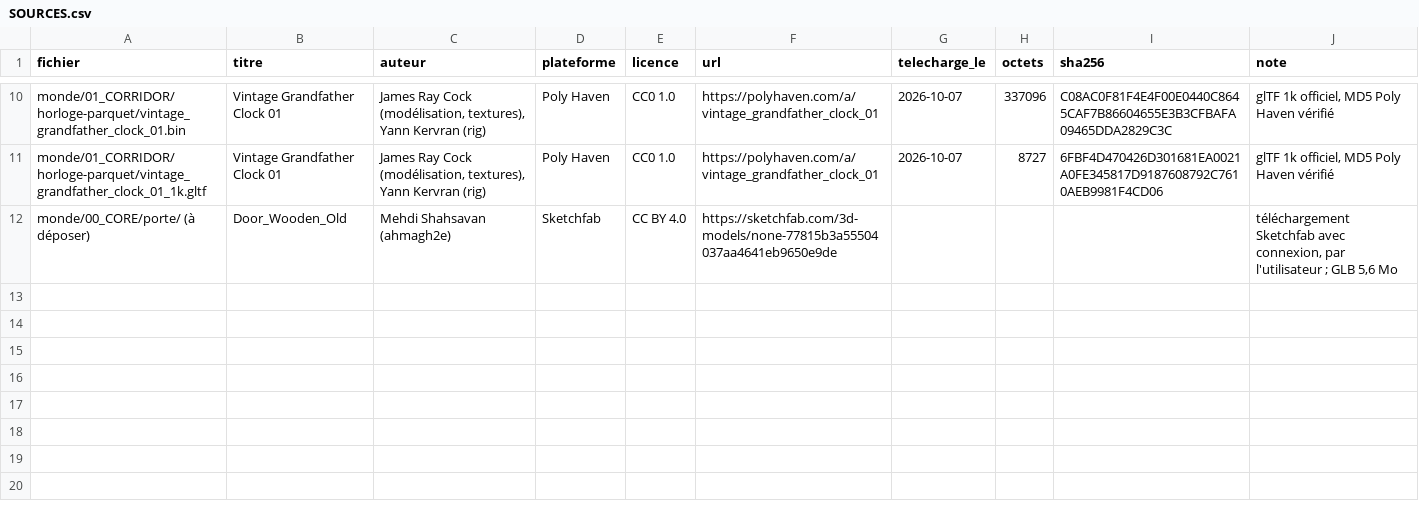
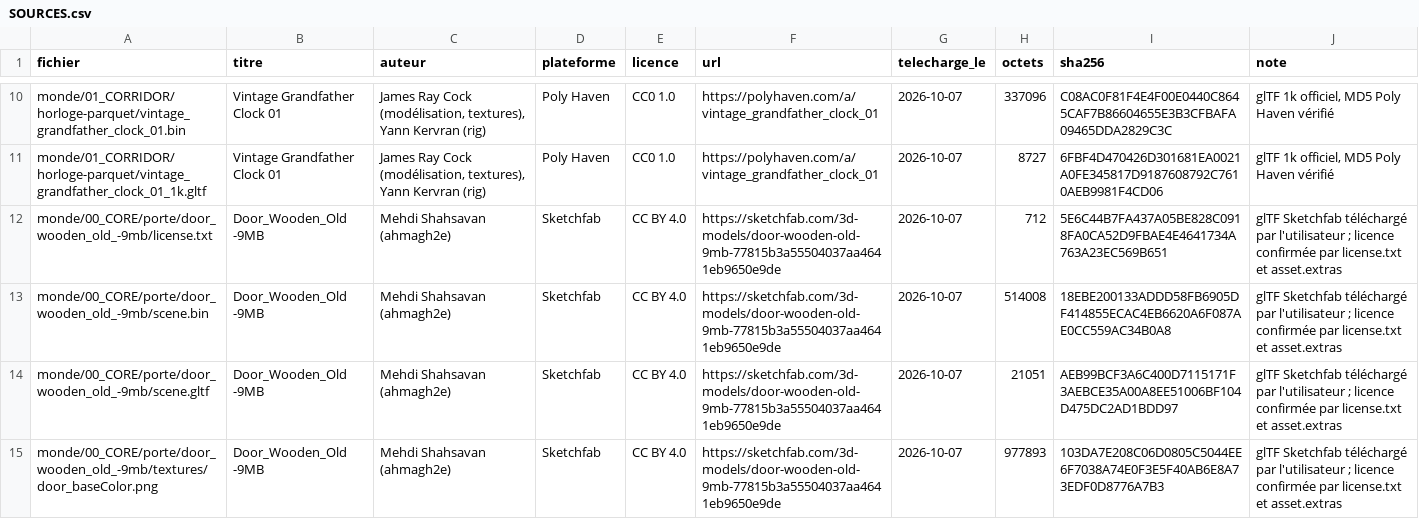
Before and after one commit to Sterenna-studio/lemegeton-minitel, a CSV file: monde/SOURCES.csv, drawn as a sheet; only a part is shown, gaps mark what is left out; removed rows and columns are numbered as before the commit, all else as after; the diff covers the shown part only; the diff names each change by its address in the sheet, - before the commit and + after, or states it on an @@ line.

```diff
--- a/monde/SOURCES.csv
+++ b/monde/SOURCES.csv
-row 12: monde/00_CORE/porte/ (à déposer) | Door_Wooden_Old | Mehdi Shahsavan (ahmagh2e) | Sketchfab | CC BY 4.0 | https://sketchfab.com/3d-models/none-77815b3a55504037aa4641eb9650e9de |  |  |  | téléchargement Sketchfab avec connexion, par l'utilisateur ; GLB 5,6 Mo
+row 12: monde/00_CORE/porte/door_wooden_old_-9mb/license.txt | Door_Wooden_Old -9MB | Mehdi Shahsavan (ahmagh2e) | Sketchfab | CC BY 4.0 | https://sketchfab.com/3d-models/door-wooden-old-9mb-77815b3a55504037aa4641eb9650e9de | 2026-10-07 | 712 | 5E6C44B7FA437A05BE828C0918FA0CA52D9FBAE4E4641734A763A23EC569B651 | glTF Sketchfab téléchargé par l'utilisateur ; licence confirmée par license.txt et asset.extras
+row 13: monde/00_CORE/porte/door_wooden_old_-9mb/scene.bin | Door_Wooden_Old -9MB | Mehdi Shahsavan (ahmagh2e) | Sketchfab | CC BY 4.0 | https://sketchfab.com/3d-models/door-wooden-old-9mb-77815b3a55504037aa4641eb9650e9de | 2026-10-07 | 514008 | 18EBE200133ADDD58FB6905DF414855ECAC4EB6620A6F087AE0CC559AC34B0A8 | glTF Sketchfab téléchargé par l'utilisateur ; licence confirmée par license.txt et asset.extras
+row 14: monde/00_CORE/porte/door_wooden_old_-9mb/scene.gltf | Door_Wooden_Old -9MB | Mehdi Shahsavan (ahmagh2e) | Sketchfab | CC BY 4.0 | https://sketchfab.com/3d-models/door-wooden-old-9mb-77815b3a55504037aa4641eb9650e9de | 2026-10-07 | 21051 | AEB99BCF3A6C400D7115171F3AEBCE35A00A8EE51006BF104D475DC2AD1BDD97 | glTF Sketchfab téléchargé par l'utilisateur ; licence confirmée par license.txt et asset.extras
+row 15: monde/00_CORE/porte/door_wooden_old_-9mb/textures/door_baseColor.png | Door_Wooden_Old -9MB | Mehdi Shahsavan (ahmagh2e) | Sketchfab | CC BY 4.0 | https://sketchfab.com/3d-models/door-wooden-old-9mb-77815b3a55504037aa4641eb9650e9de | 2026-10-07 | 977893 | 103DA7E208C06D0805C5044EE6F7038A74E0F3E5F40AB6E8A73EDF0D8776A7B3 | glTF Sketchfab téléchargé par l'utilisateur ; licence confirmée par license.txt et asset.extras
```
Also changed, not shown: 5 added rows elsewhere in this file, 2 other files.
